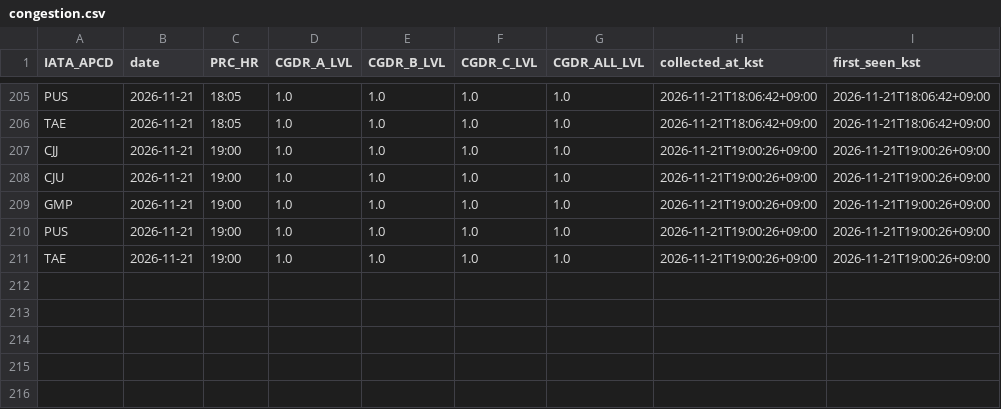
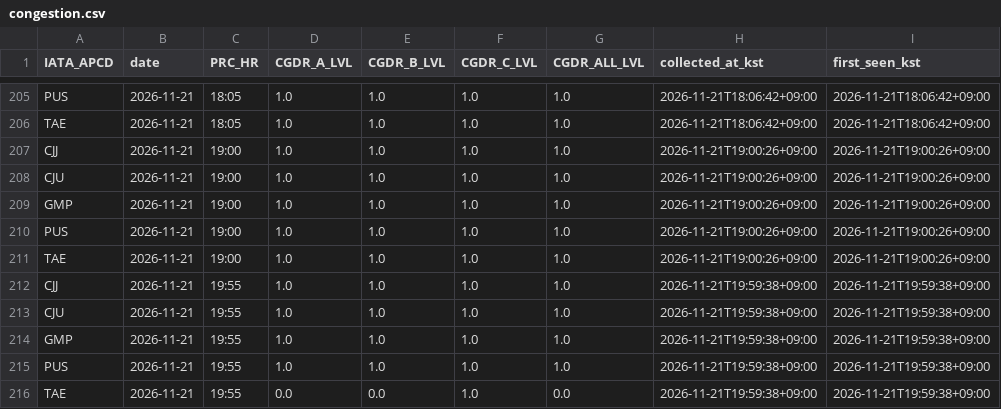
Before and after one commit to beom-create/gimhae-airport-analysis, a CSV file: data/realtime/congestion.csv, drawn as a sheet; only a part is shown, gaps mark what is left out.

```diff
--- a/data/realtime/congestion.csv
+++ b/data/realtime/congestion.csv
@@ -211 +211,6 @@ PUS,2026-11-21,19:00,1.0,1.0,1.0,1.0,2026-11-21T19:00:26+09:00,2026-11-21T19:00:
 TAE,2026-11-21,19:00,1.0,1.0,1.0,1.0,2026-11-21T19:00:26+09:00,2026-11-21T19:00:26+09:00
+CJJ,2026-11-21,19:55,1.0,1.0,1.0,1.0,2026-11-21T19:59:38+09:00,2026-11-21T19:59:38+09:00
+CJU,2026-11-21,19:55,1.0,1.0,1.0,1.0,2026-11-21T19:59:38+09:00,2026-11-21T19:59:38+09:00
+GMP,2026-11-21,19:55,1.0,1.0,1.0,1.0,2026-11-21T19:59:38+09:00,2026-11-21T19:59:38+09:00
+PUS,2026-11-21,19:55,1.0,1.0,1.0,1.0,2026-11-21T19:59:38+09:00,2026-11-21T19:59:38+09:00
+TAE,2026-11-21,19:55,0.0,0.0,1.0,0.0,2026-11-21T19:59:38+09:00,2026-11-21T19:59:38+09:00
```
Also changed, not shown: data/realtime/process_time.csv, 1 other file.
